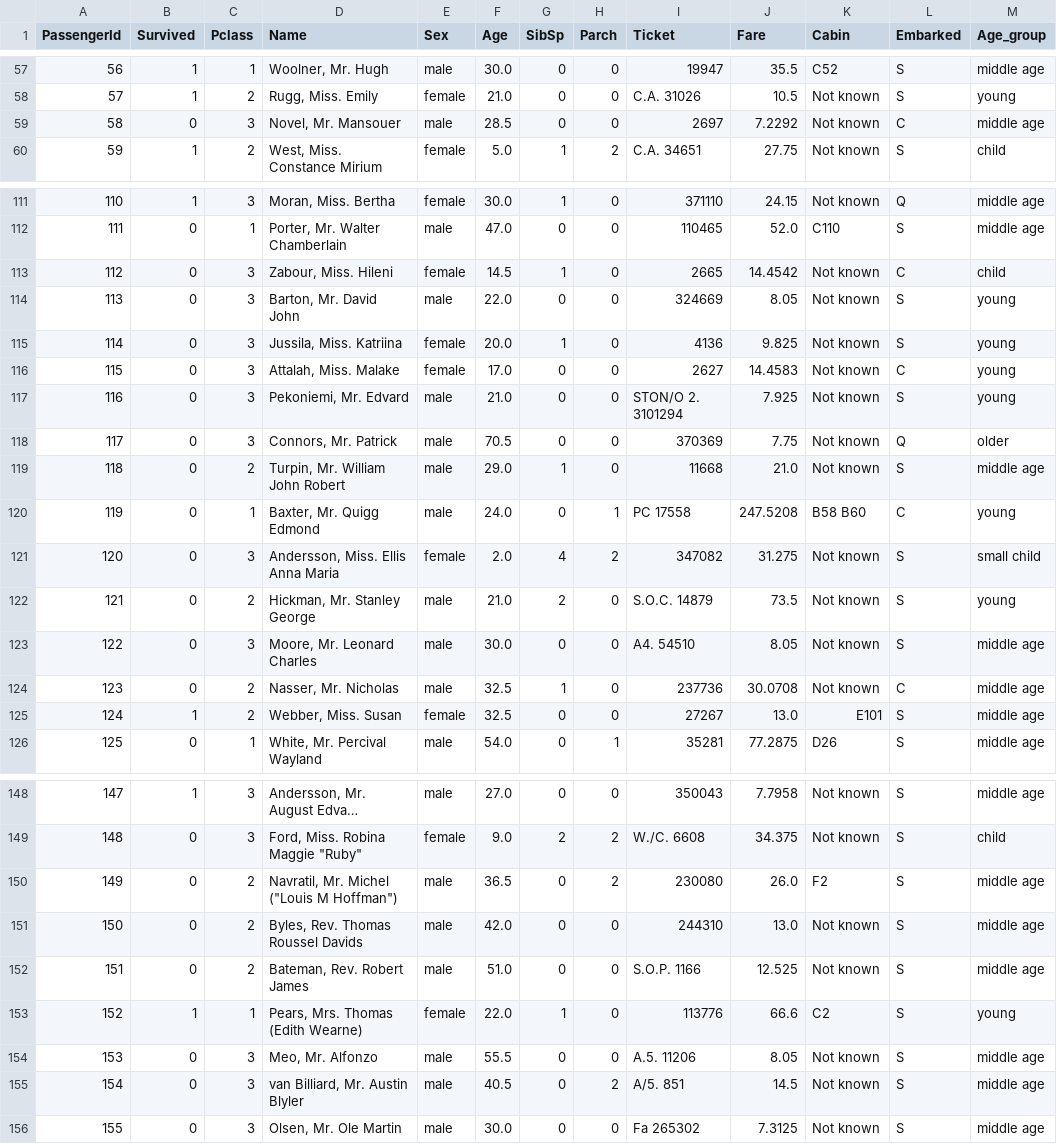
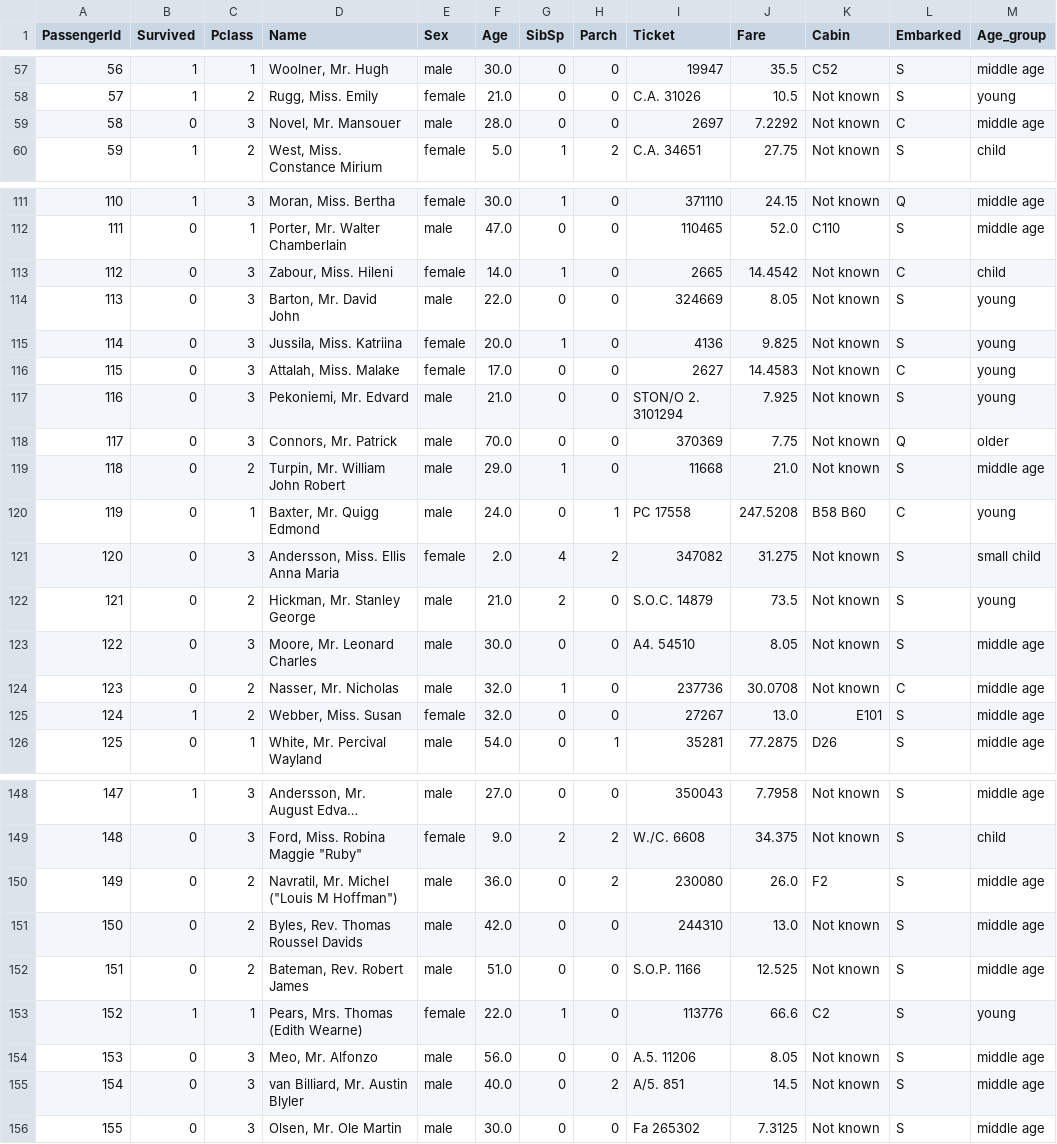
Before and after one commit to aninnkaista/students-ws-cvut, a CSV file: train_for_reporting.csv, drawn as a sheet; only a part is shown, gaps mark what is left out; long unchanged cells end in …; the diff covers the shown part only; the diff names each change by its address in the sheet, - before the commit and + after, or states it on an @@ line.

Commit message:
reporting file added

```diff
--- a/train_for_reporting.csv
+++ b/train_for_reporting.csv
-F59 (Age): 28.5
+F59 (Age): 28.0
-F113 (Age): 14.5
+F113 (Age): 14.0
-F118 (Age): 70.5
+F118 (Age): 70.0
-F124:F125 (Age): 32.5
+F124:F125 (Age): 32.0
-F150 (Age): 36.5
+F150 (Age): 36.0
-F154 (Age): 55.5
+F154 (Age): 56.0
-F155 (Age): 40.5
+F155 (Age): 40.0
```
Also changed, not shown: 17 edited cells elsewhere in this file.
